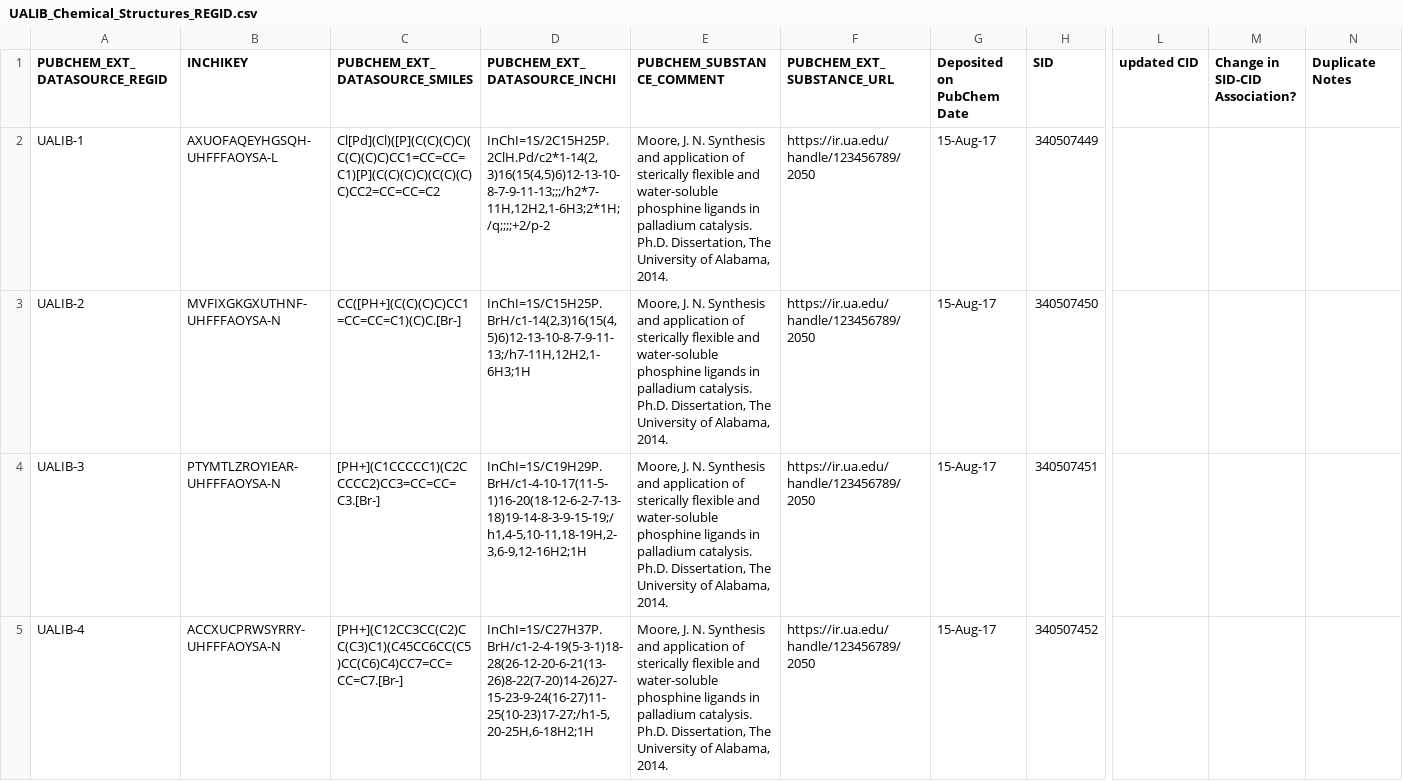
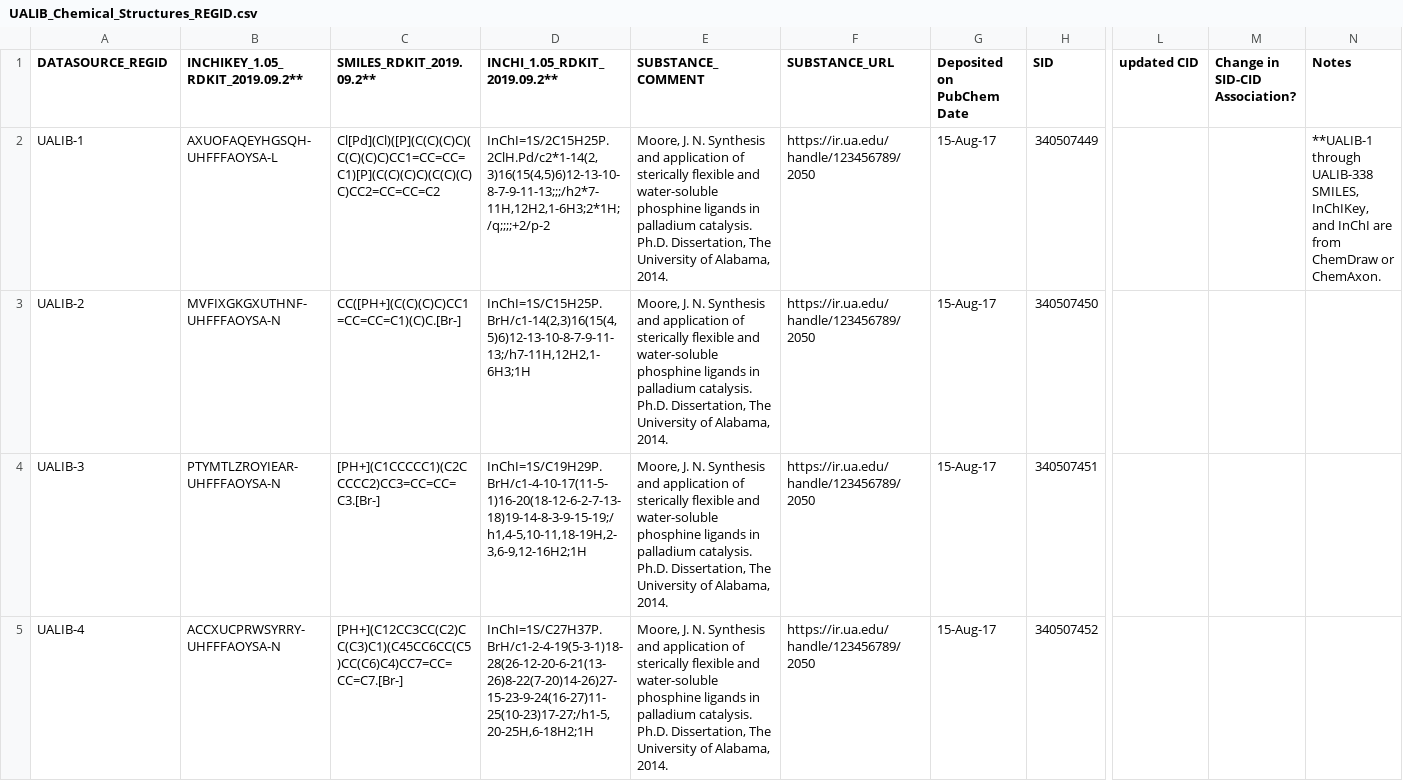
Before and after one commit to UA-Libraries-Research-Data-Services/UALIB_ChemStructures, a CSV file: UALIB_Chemical_Structures_REGID.csv, drawn as a sheet; only a part is shown, gaps mark what is left out; the diff names each change by its address in the sheet, - before the commit and + after, or states it on an @@ line.

```diff
--- a/UALIB_Chemical_Structures_REGID.csv
+++ b/UALIB_Chemical_Structures_REGID.csv
-A1: PUBCHEM_EXT_DATASOURCE_REGID
+A1: DATASOURCE_REGID
-B1: INCHIKEY
+B1: INCHIKEY_1.05_RDKIT_2019.09.2**
-C1: PUBCHEM_EXT_DATASOURCE_SMILES
+C1: SMILES_RDKIT_2019.09.2**
-D1: PUBCHEM_EXT_DATASOURCE_INCHI
+D1: INCHI_1.05_RDKIT_2019.09.2**
-E1: PUBCHEM_SUBSTANCE_COMMENT
+E1: SUBSTANCE_COMMENT
-F1: PUBCHEM_EXT_SUBSTANCE_URL
+F1: SUBSTANCE_URL
-N1: Duplicate Notes
+N1: Notes
-N2 (Notes): (empty)
+N2 (Notes): **UALIB-1 through UALIB-338 SMILES, InChIKey, and InChI are from ChemDraw or ChemAxon.
```
Also changed, not shown: StructureData/rdkit_processed_csv/2000_Eom_KD_UA.1128100_substances_rdkit2019092.csv, 8 other files.
